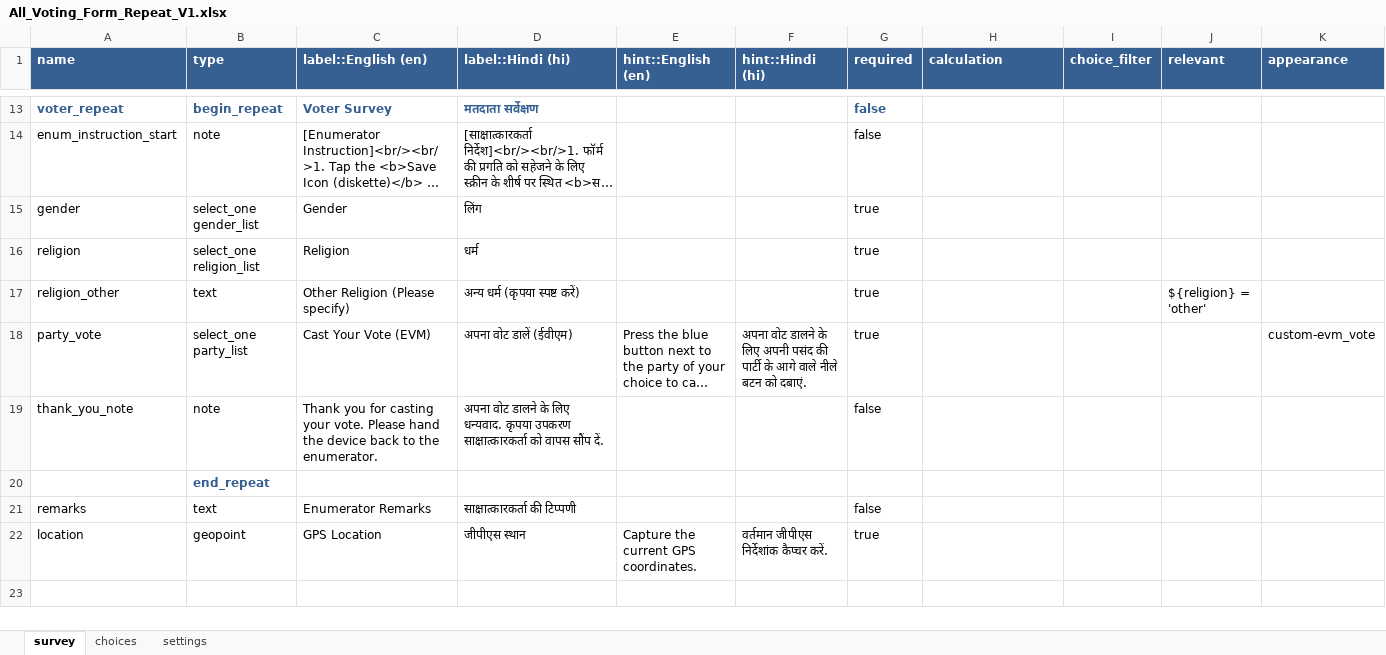
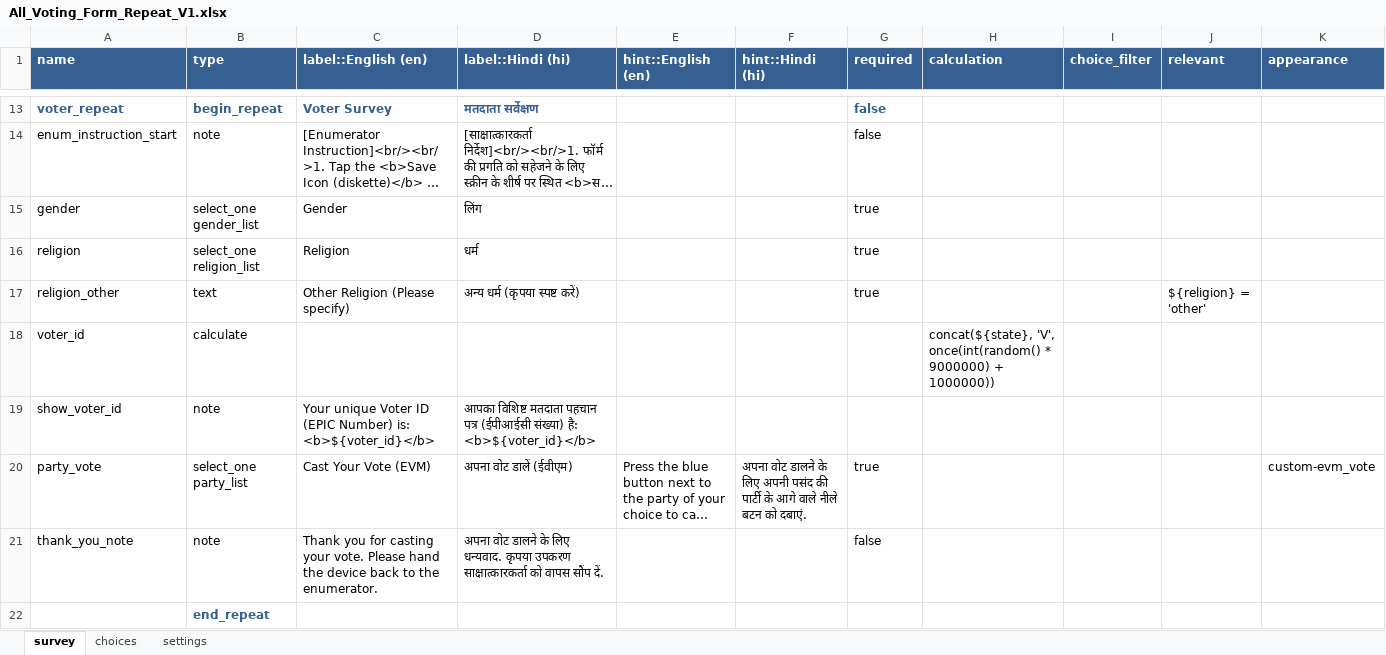
Before and after one commit to GeekLord/SurveyCTO_Voting_EVM, an Excel workbook: All_Voting_Form_Repeat_V1.xlsx, sheet survey, drawn as a sheet; only a part is shown, gaps mark what is left out; the shorter side is filled out with more unchanged rows; long unchanged cells end in …; values as stored, in another font and other column widths than the file's, no borders; the diff names each change by its address in the sheet, - before the commit and + after, or states it on an @@ line.

Commit message:
refactor: remove legacy voting forms and update primary form versions

```diff
--- a/All_Voting_Form_Repeat_V1.xlsx (sheet survey)
+++ b/All_Voting_Form_Repeat_V1.xlsx (sheet survey)
+row 18: voter_id | calculate |  |  |  |  |  | concat(${state}, 'V', once(int(random() * 9000000) + 1000000))
+row 19: show_voter_id | note | Your unique Voter ID (EPIC Number) is: <b>${voter_id}</b> | आपका विशिष्ट मतदाता पहचान पत्र (ईपीआईसी संख्या) है: <b>${voter_id}</b>
```
Also changed, not shown: sheet settings, Individual_Voting_Form_V1.xlsx, 2 other files.
